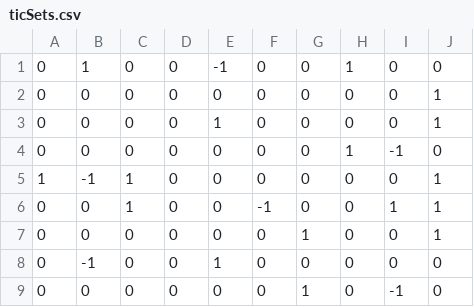
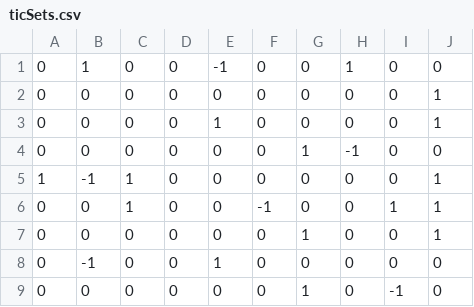
Before and after one commit to reusiscool/Game, a CSV file: puzzles/ticSets.csv, drawn as a sheet.

```diff
--- a/puzzles/ticSets.csv
+++ b/puzzles/ticSets.csv
@@ -3,3 +3,3 @@
 0, 0, 0, 0, 1, 0, 0, 0, 0, 1
-0, 0, 0, 0, 0, 0, 0, 1, -1, 0
+0, 0, 0, 0, 0, 0, 1, -1, 0, 0
 1, -1, 1, 0, 0, 0, 0, 0, 0, 1
```
Also changed, not shown: 37 other files.
